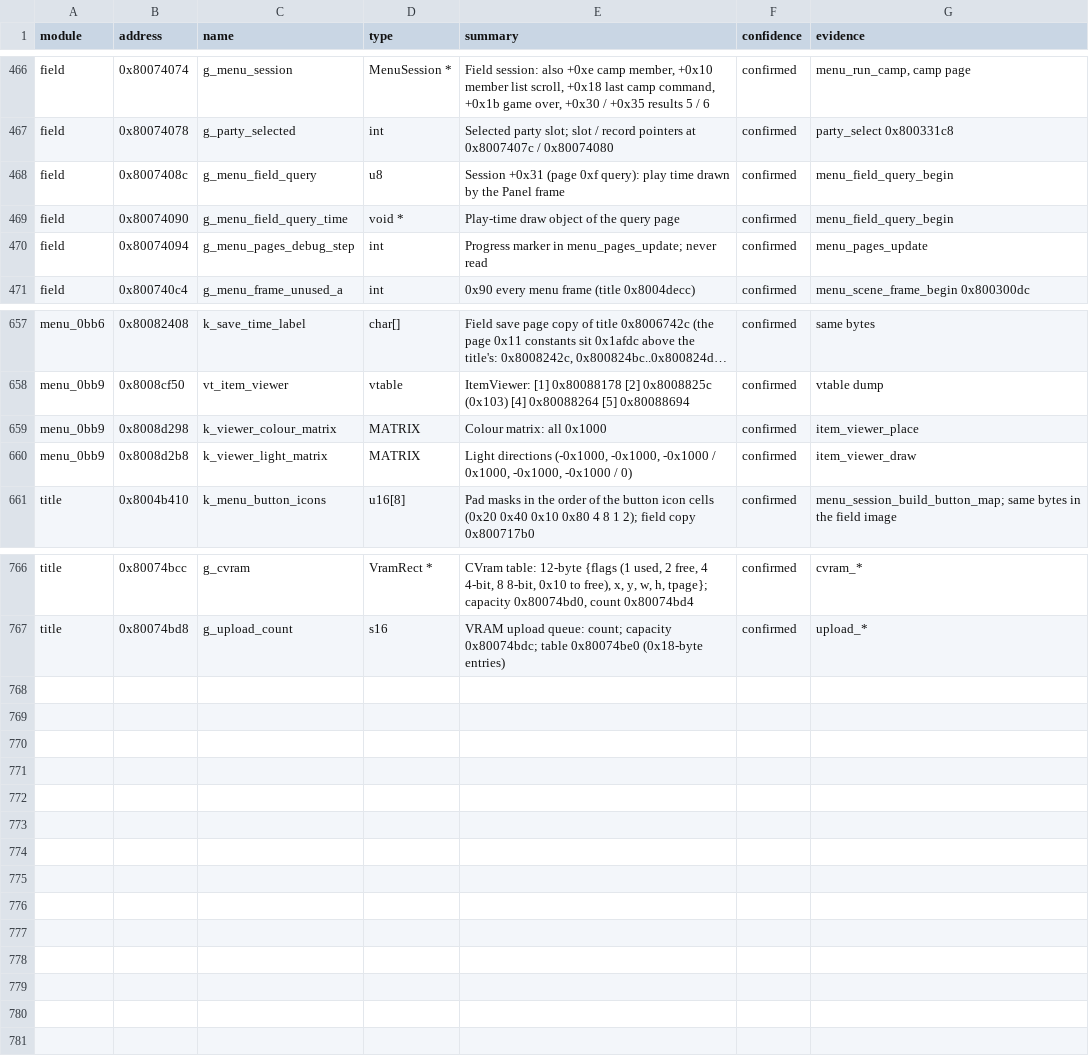
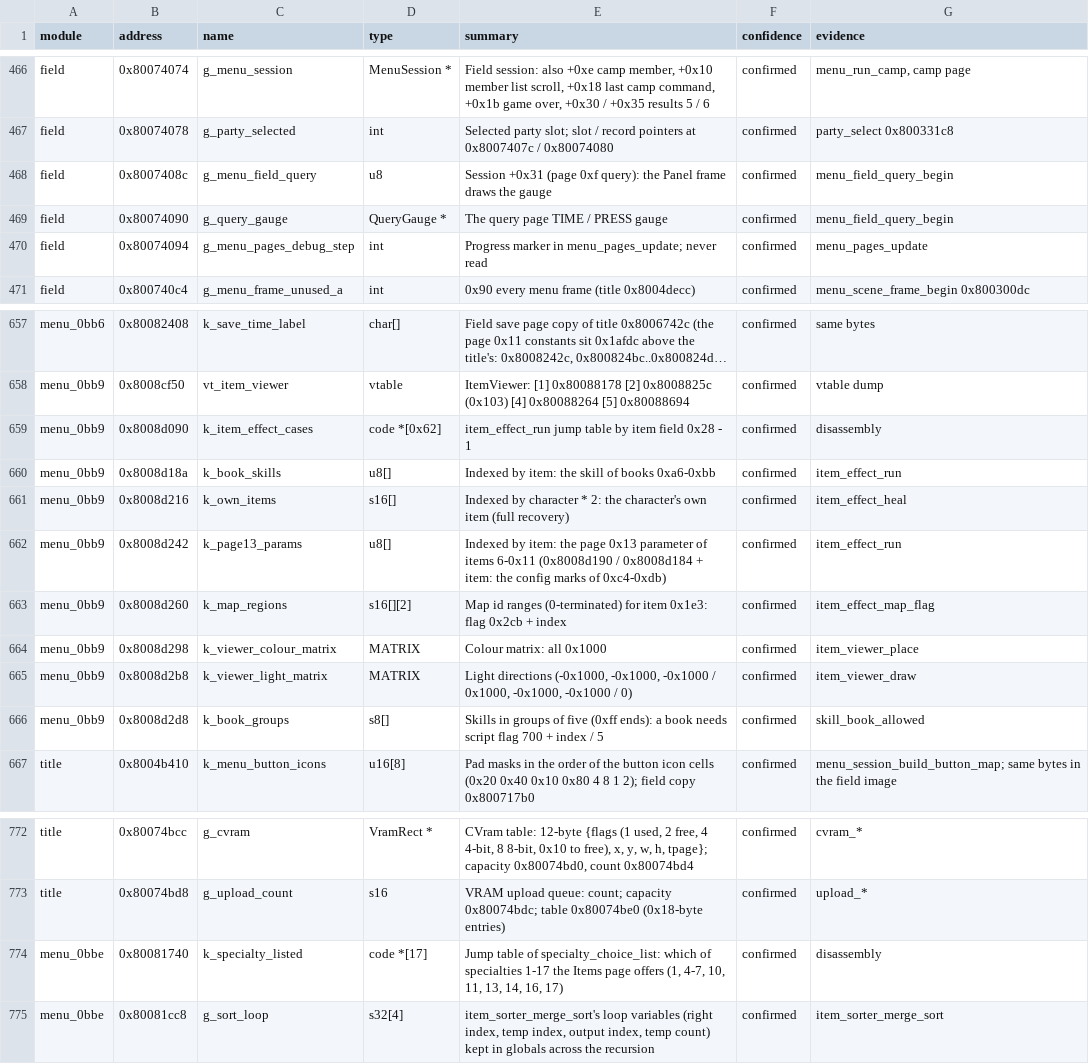
Before and after one commit to IronJade/Shattered-Stars, a CSV file: docs/catalog/globals.csv, drawn as a sheet; only a part is shown, gaps mark what is left out; long unchanged cells end in …; the diff names each change by its address in the sheet, - before the commit and + after, or states it on an @@ line.

```diff
--- a/docs/catalog/globals.csv
+++ b/docs/catalog/globals.csv
-E468 (summary): …0xf query): play time drawn by the Panel frame
+E468 (summary): …0xf query): the Panel frame draws the gauge
-C469 (name): g_menu_field_query_time
+C469 (name): g_query_gauge
-D469 (type): void *
+D469 (type): QueryGauge *
-E469 (summary): Play-time draw object of the query page
+E469 (summary): The query page TIME / PRESS gauge
+row 659: menu_0bb9 | 0x8008d090 | k_item_effect_cases | code *[0x62] | item_effect_run jump table by item field 0x28 - 1 | confirmed | disassembly
+row 660: menu_0bb9 | 0x8008d18a | k_book_skills | u8[] | Indexed by item: the skill of books 0xa6-0xbb | confirmed | item_effect_run
+row 661: menu_0bb9 | 0x8008d216 | k_own_items | s16[] | Indexed by character * 2: the character's own item (full recovery) | confirmed | item_effect_heal
+row 662: menu_0bb9 | 0x8008d242 | k_page13_params | u8[] | Indexed by item: the page 0x13 parameter of items 6-0x11 (0x8008d190 / 0x8008d184 + item: the config marks of 0xc4-0xdb) | confirmed | item_effect_run
+row 663: menu_0bb9 | 0x8008d260 | k_map_regions | s16[][2] | Map id ranges (0-terminated) for item 0x1e3: flag 0x2cb + index | confirmed | item_effect_map_flag
+row 666: menu_0bb9 | 0x8008d2d8 | k_book_groups | s8[] | Skills in groups of five (0xff ends): a book needs script flag 700 + index / 5 | confirmed | skill_book_allowed
+row 774: menu_0bbe | 0x80081740 | k_specialty_listed | code *[17] | Jump table of specialty_choice_list: which of specialties 1-17 the Items page offers (1, 4-7, 10, 11, 13, 14, 16, 17) | confirmed | disassembly
+row 775: menu_0bbe | 0x80081cc8 | g_sort_loop | s32[4] | item_sorter_merge_sort's loop variables (right index, temp index, output index, temp count) kept in globals across the recursion | confirmed | item_sorter_merge_sort
```
Also changed, not shown: 17 other files.
